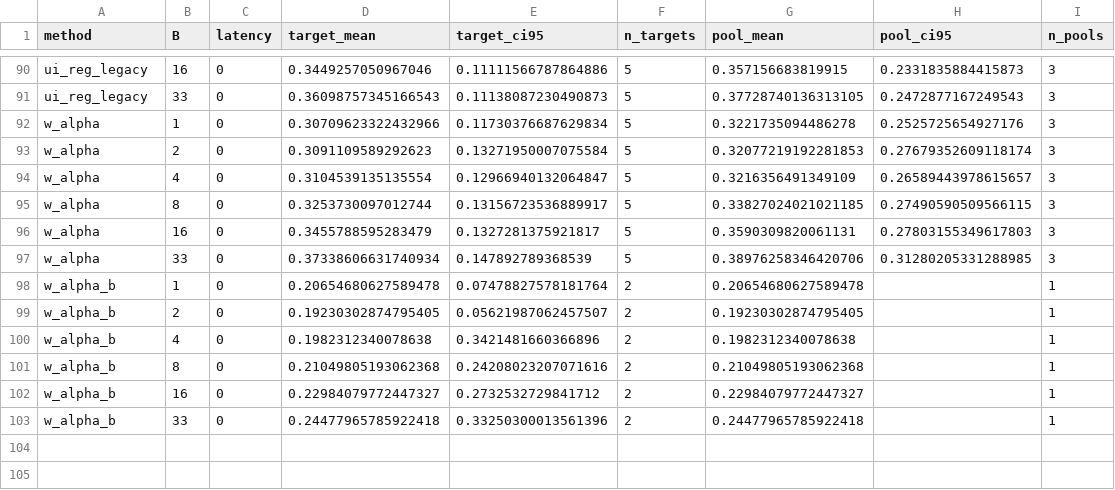
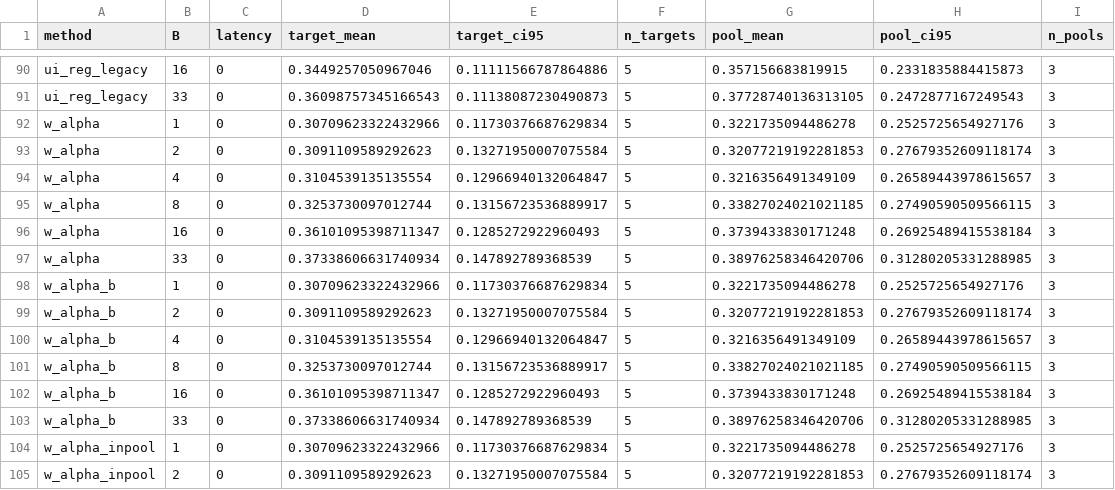
Before and after one commit to HsinyuanZhang/DAC2027_SSM, a CSV file: results/analysis/m2_causal_20261020/summary.csv, drawn as a sheet; only a part is shown, gaps mark what is left out; the diff covers the shown part only.

```diff
--- a/results/analysis/m2_causal_20261020/summary.csv
+++ b/results/analysis/m2_causal_20261020/summary.csv
@@ -95,9 +95,11 @@ w_alpha,4,0,0.3104539135135554,0.12966940132064847,5,0.3216356491349109,0.265894
 w_alpha,8,0,0.3253730097012744,0.13156723536889917,5,0.33827024021021185,0.27490590509566115,3
-w_alpha,16,0,0.3455788595283479,0.1327281375921817,5,0.3590309820061131,0.27803155349617803,3
+w_alpha,16,0,0.36101095398711347,0.1285272922960493,5,0.3739433830171248,0.26925489415538184,3
 w_alpha,33,0,0.37338606631740934,0.147892789368539,5,0.38976258346420706,0.31280205331288985,3
-w_alpha_b,1,0,0.20654680627589478,0.07478827578181764,2,0.20654680627589478,,1
-w_alpha_b,2,0,0.19230302874795405,0.05621987062457507,2,0.19230302874795405,,1
-w_alpha_b,4,0,0.1982312340078638,0.3421481660366896,2,0.1982312340078638,,1
-w_alpha_b,8,0,0.21049805193062368,0.24208023207071616,2,0.21049805193062368,,1
-w_alpha_b,16,0,0.22984079772447327,0.2732532729841712,2,0.22984079772447327,,1
-w_alpha_b,33,0,0.24477965785922418,0.33250300013561396,2,0.24477965785922418,,1
+w_alpha_b,1,0,0.30709623322432966,0.11730376687629834,5,0.3221735094486278,0.2525725654927176,3
+w_alpha_b,2,0,0.3091109589292623,0.13271950007075584,5,0.32077219192281853,0.27679352609118174,3
+w_alpha_b,4,0,0.3104539135135554,0.12966940132064847,5,0.3216356491349109,0.26589443978615657,3
+w_alpha_b,8,0,0.3253730097012744,0.13156723536889917,5,0.33827024021021185,0.27490590509566115,3
+w_alpha_b,16,0,0.36101095398711347,0.1285272922960493,5,0.3739433830171248,0.26925489415538184,3
+w_alpha_b,33,0,0.37338606631740934,0.147892789368539,5,0.38976258346420706,0.31280205331288985,3
+w_alpha_inpool,1,0,0.30709623322432966,0.11730376687629834,5,0.3221735094486278,0.2525725654927176,3
+w_alpha_inpool,2,0,0.3091109589292623,0.13271950007075584,5,0.32077219192281853,0.27679352609118174,3
```
Also changed, not shown: 4 added rows and 52 edited cells elsewhere in this file, results/analysis/m2_causal_20261020/latency.csv, results/analysis/m2_causal_20261020/per_pool.csv, 9 other files.
